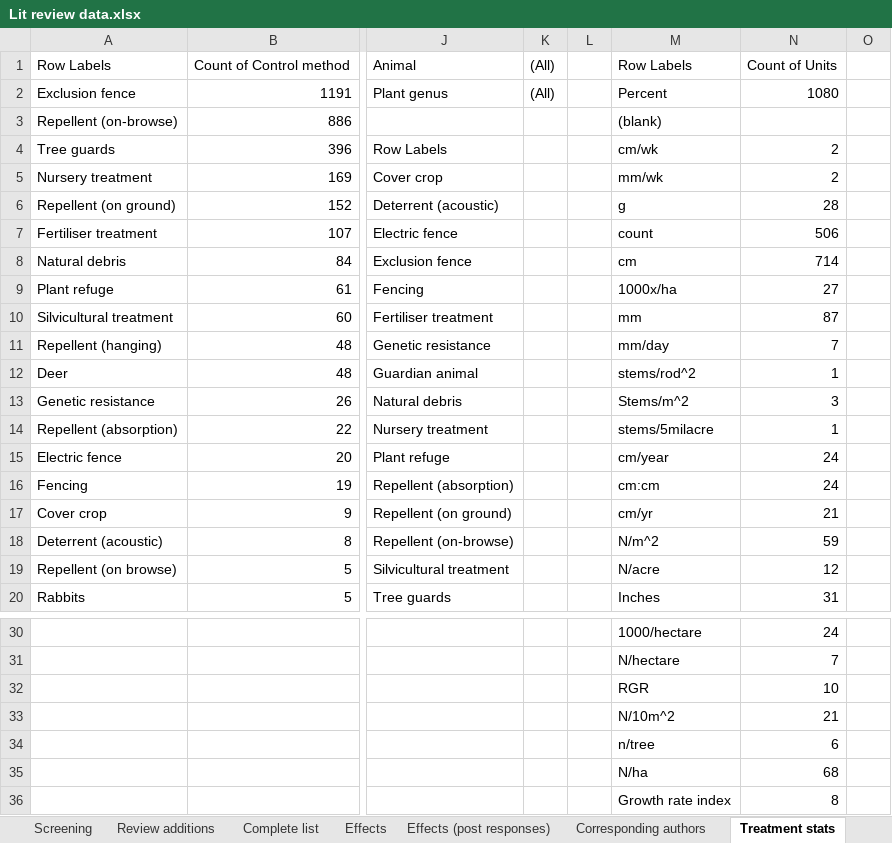
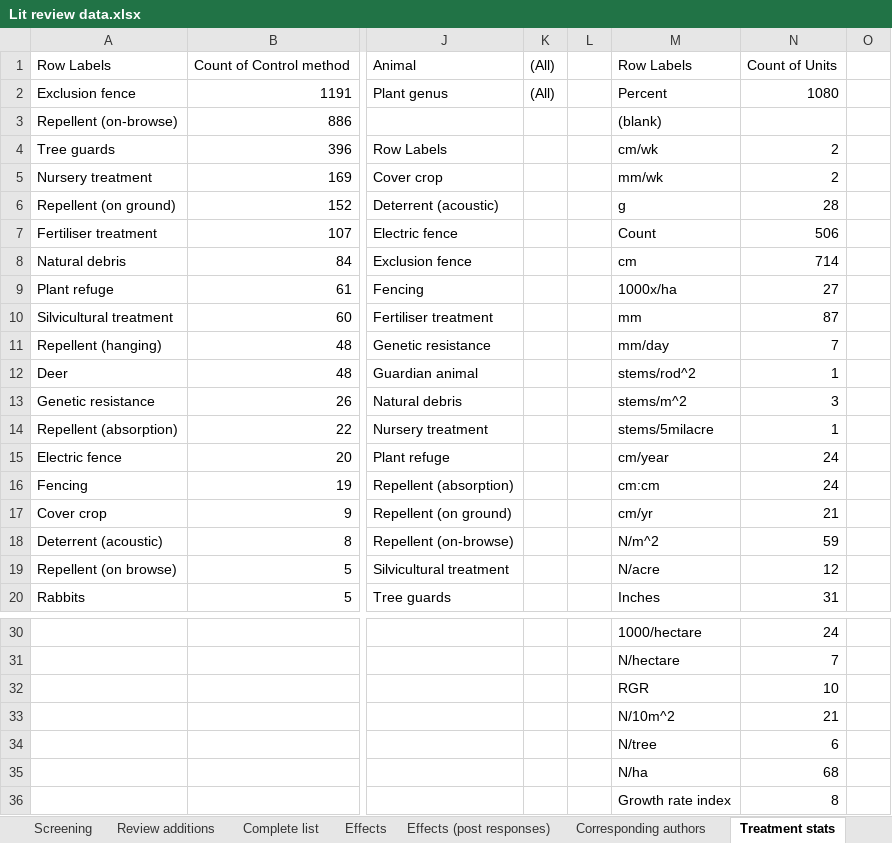
Before and after one commit to jbhg97/Browse_meta, an Excel workbook: Data processing/Lit review data.xlsx, sheet Treatment stats, drawn as a sheet; only a part is shown, gaps mark what is left out; values as stored, in another font and other column widths than the file's, no borders; the diff names each change by its address in the sheet, - before the commit and + after, or states it on an @@ line.

```diff
--- a/Data processing/Lit review data.xlsx (sheet Treatment stats)
+++ b/Data processing/Lit review data.xlsx (sheet Treatment stats)
-M7: count
+M7: Count
-M13: Stems/m^2
+M13: stems/m^2
-M34: n/tree
+M34: N/tree
```
Also changed, not shown: sheet Effects (post responses), sheet Effects, sheet Corresponding authors, formulas that keep their value, 4 other files.
